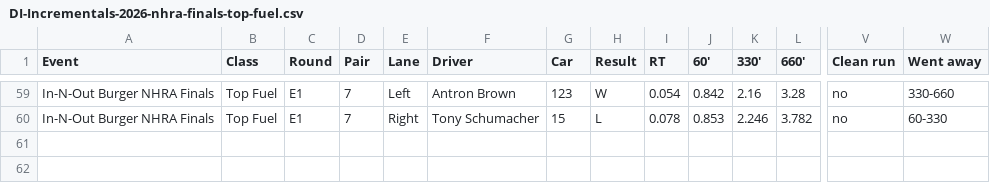
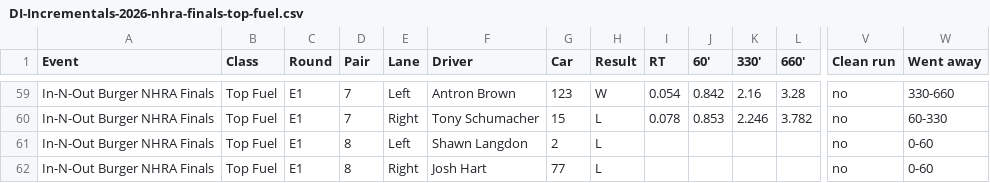
Before and after one commit to wes-buck/di-incrementals, a CSV file: events/2026-nhra-finals/top-fuel/DI-Incrementals-2026-nhra-finals-top-fuel.csv, drawn as a sheet; only a part is shown, gaps mark what is left out; rows hold the shown columns only; the diff names each change by its address in the sheet, - before the commit and + after, or states it on an @@ line.

Commit message:
Update: In-N-Out Burger NHRA Finals | Top Fuel Q1,Q2,Q3,E1; Funny Car Q1,Q2,Q3; Pro Stock Q1,Q2,Q3,Q4; Pro Stock Motorcycle Q1,Q2,Q3,Q4,E1

```diff
--- a/events/2026-nhra-finals/top-fuel/DI-Incrementals-2026-nhra-finals-top-fuel.csv
+++ b/events/2026-nhra-finals/top-fuel/DI-Incrementals-2026-nhra-finals-top-fuel.csv
+row 61: In-N-Out Burger NHRA Finals | Top Fuel | E1 | 8 | Left | Shawn Langdon | 2 | L |  |  |  |  | no | 0-60
+row 62: In-N-Out Burger NHRA Finals | Top Fuel | E1 | 8 | Right | Josh Hart | 77 | L |  |  |  |  | no | 0-60
```
Also changed, not shown: top-fuel/DI-Incrementals-2026-nhra-finals-top-fuel.csv, 13 other files.
